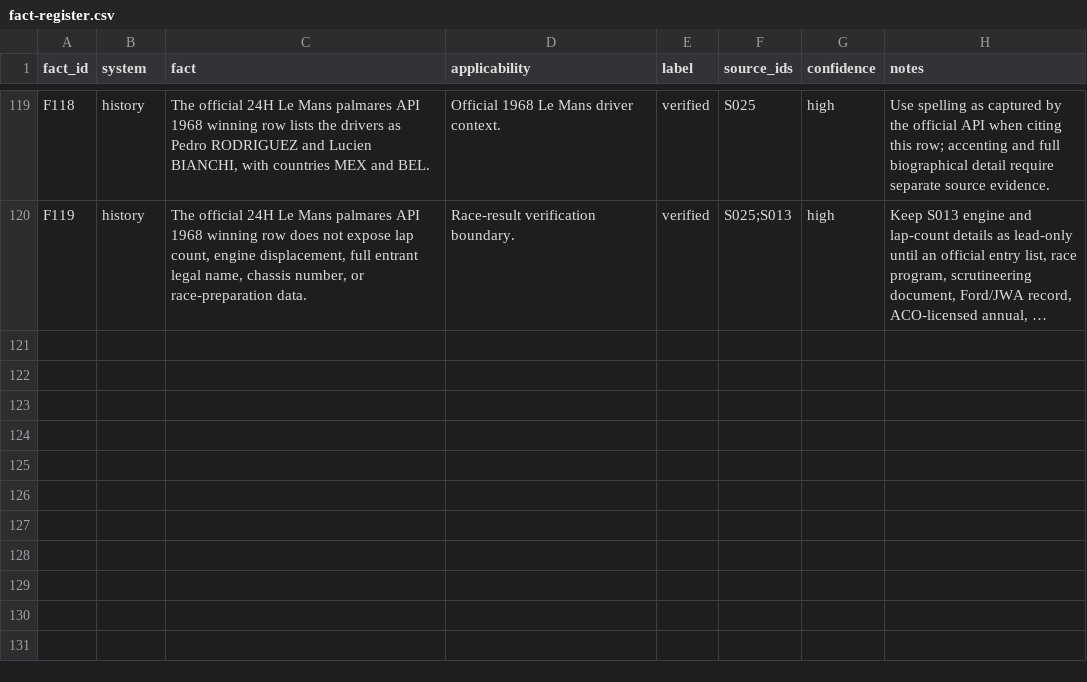
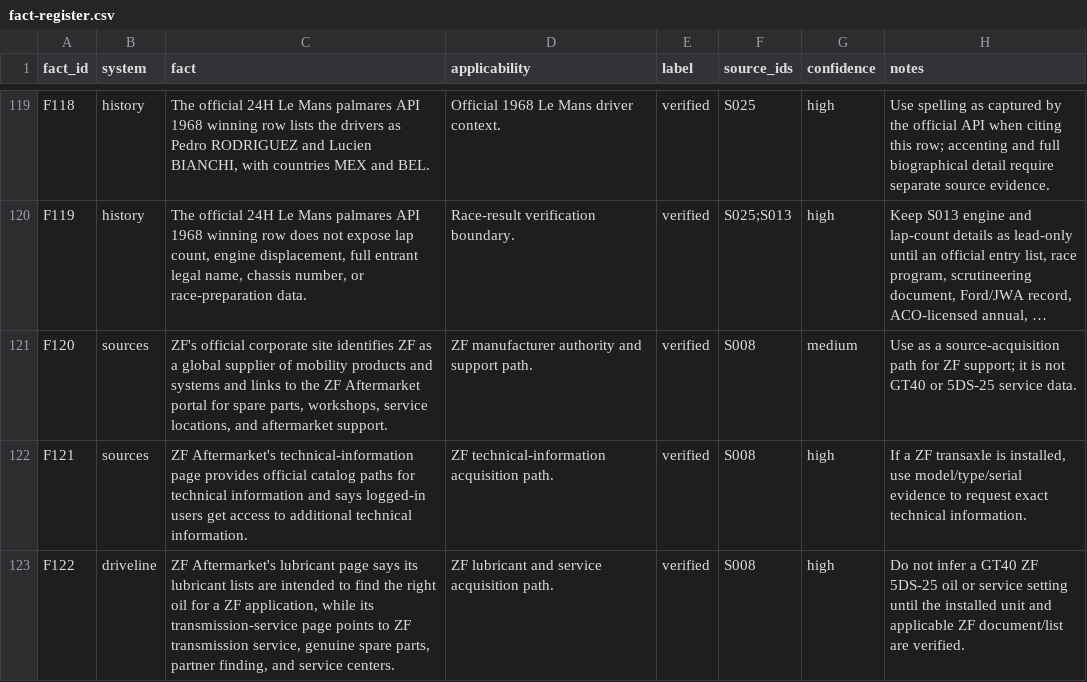
Before and after one commit to wanderingmoo/master-mechanic, a CSV file: knowledge/data/fact-register.csv, drawn as a sheet; only a part is shown, gaps mark what is left out; long unchanged cells end in …; the diff names each change by its address in the sheet, - before the commit and + after, or states it on an @@ line.

Commit message:
Index ZF support path

```diff
--- a/knowledge/data/fact-register.csv
+++ b/knowledge/data/fact-register.csv
+row 121: F120 | sources | ZF's official corporate site identifies ZF as a global supplier of mobility products and systems and links to the ZF Aftermarket portal for spare parts, workshops, service locations, and aftermarket support. | ZF manufacturer authority and support path. | verified | S008 | medium | Use as a source-acquisition path for ZF support; it is not GT40 or 5DS-25 service data.
+row 122: F121 | sources | ZF Aftermarket's technical-information page provides official catalog paths for technical information and says logged-in users get access to additional technical information. | ZF technical-information acquisition path. | verified | S008 | high | If a ZF transaxle is installed, use model/type/serial evidence to request exact technical information.
+row 123: F122 | driveline | ZF Aftermarket's lubricant page says its lubricant lists are intended to find the right oil for a ZF application, while its transmission-service page points to ZF transmission service, genuine spare parts, partner finding, and service centers. | ZF lubricant and service acquisition path. | verified | S008 | high | Do not infer a GT40 ZF 5DS-25 oil or service setting until the installed unit and applicable ZF document/list are verified.
```
Also changed, not shown: sources/source-register.csv, 7 other files.
